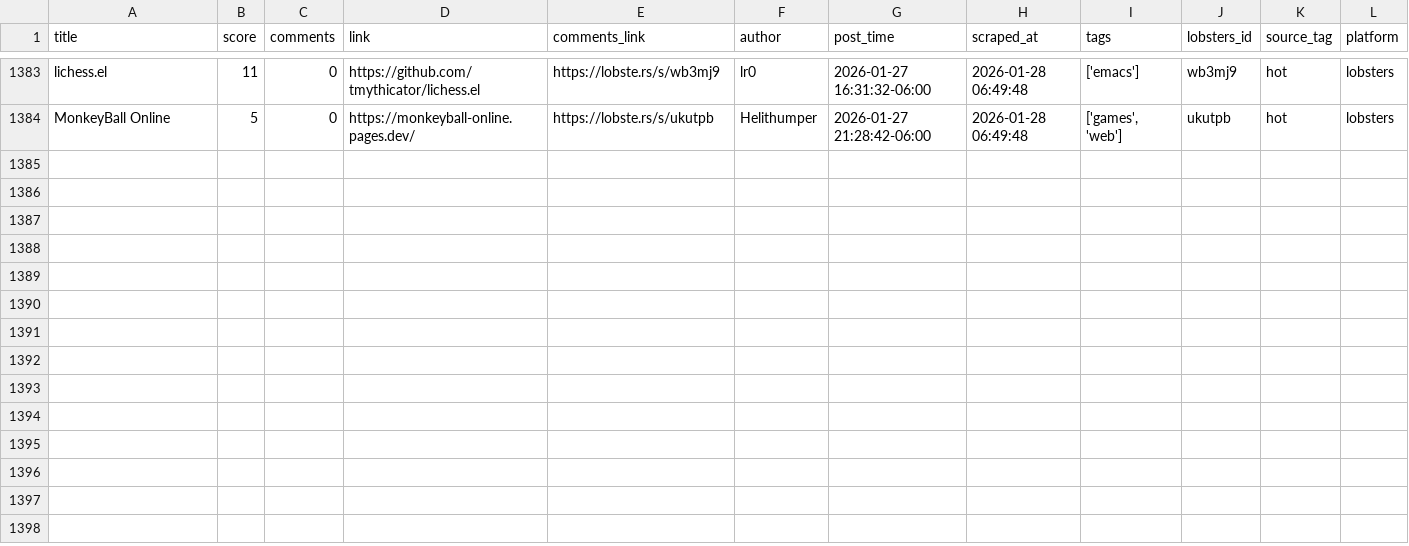
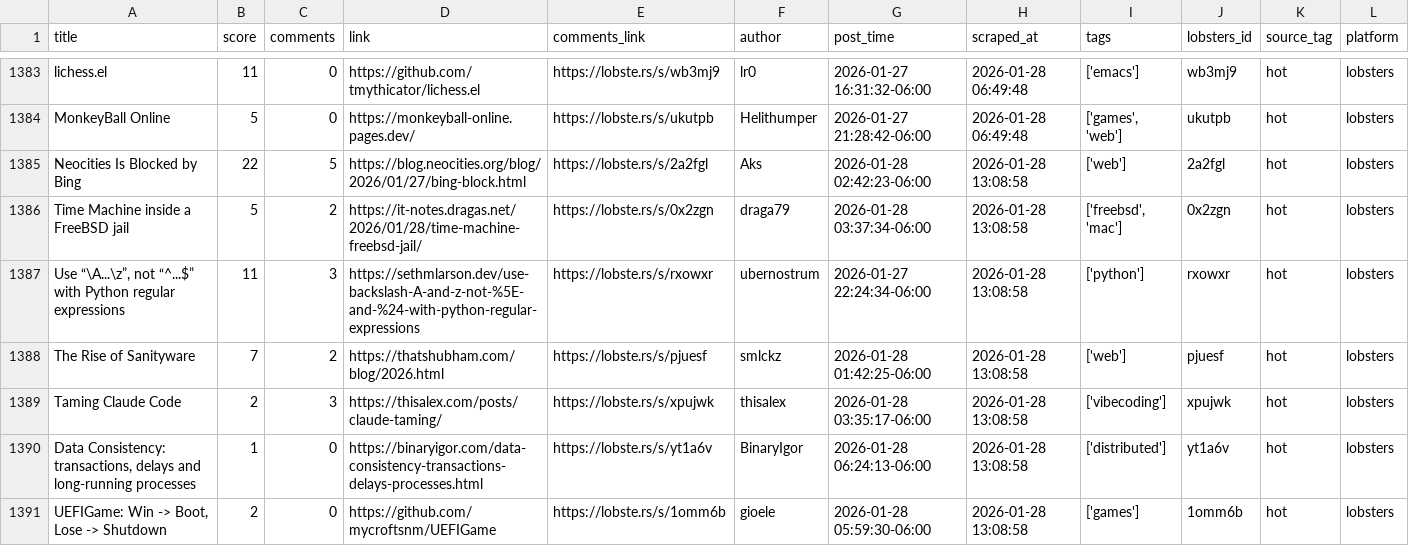
Before and after one commit to codemmaann/web-scrapping-project, a CSV file: clean_data/lobsters_clean.csv, drawn as a sheet; only a part is shown, gaps mark what is left out.

```diff
--- a/clean_data/lobsters_clean.csv
+++ b/clean_data/lobsters_clean.csv
@@ -1384 +1384,8 @@ lichess.el,11,0,https://github.com/tmythicator/lichess.el,https://lobste.rs/s/wb
 MonkeyBall Online,5,0,https://monkeyball-online.pages.dev/,https://lobste.rs/s/ukutpb,Helithumper,2026-01-27 21:28:42-06:00,2026-01-28 06:49:48,"['games', 'web']",ukutpb,hot,lobsters
+Neocities Is Blocked by Bing,22,5,https://blog.neocities.org/blog/2026/01/27/bing-block.html,https://lobste.rs/s/2a2fgl,Aks,2026-01-28 02:42:23-06:00,2026-01-28 13:08:58,['web'],2a2fgl,hot,lobsters
+Time Machine inside a FreeBSD jail,5,2,https://it-notes.dragas.net/2026/01/28/time-machine-freebsd-jail/,https://lobste.rs/s/0x2zgn,draga79,2026-01-28 03:37:34-06:00,2026-01-28 13:08:58,"['freebsd', 'mac']",0x2zgn,hot,lobsters
+"Use “\A...\z”, not “^...$” with Python regular expressions",11,3,https://sethmlarson.dev/use-backslash-A-and-z-not-%5E-and-%24-with-python-regular-expressions,https://lobste.rs/s/rxowxr,ubernostrum,2026-01-27 22:24:34-06:00,2026-01-28 13:08:58,['python'],rxowxr,hot,lobsters
+The Rise of Sanityware,7,2,https://thatshubham.com/blog/2026.html,https://lobste.rs/s/pjuesf,smlckz,2026-01-28 01:42:25-06:00,2026-01-28 13:08:58,['web'],pjuesf,hot,lobsters
+Taming Claude Code,2,3,https://thisalex.com/posts/claude-taming/,https://lobste.rs/s/xpujwk,thisalex,2026-01-28 03:35:17-06:00,2026-01-28 13:08:58,['vibecoding'],xpujwk,hot,lobsters
+"Data Consistency: transactions, delays and long-running processes",1,0,https://binaryigor.com/data-consistency-transactions-delays-processes.html,https://lobste.rs/s/yt1a6v,BinaryIgor,2026-01-28 06:24:13-06:00,2026-01-28 13:08:58,['distributed'],yt1a6v,hot,lobsters
+"UEFIGame: Win -> Boot, Lose -> Shutdown",2,0,https://github.com/mycroftsnm/UEFIGame,https://lobste.rs/s/1omm6b,gioele,2026-01-28 05:59:30-06:00,2026-01-28 13:08:58,['games'],1omm6b,hot,lobsters
```
Also changed, not shown: clean_data/hn_cleaned.csv, raw_data/hn.csv, 10 other files.
